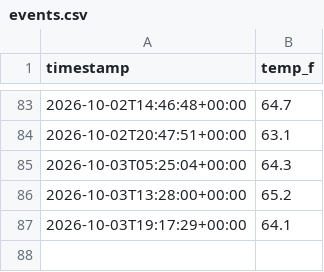
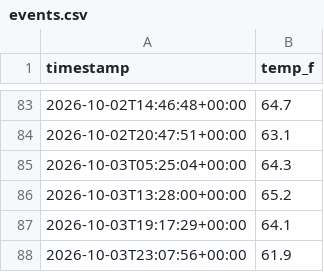
Before and after one commit to bburnett071/web-python, a CSV file: data/events.csv, drawn as a sheet; only a part is shown, gaps mark what is left out; the diff names each change by its address in the sheet, - before the commit and + after, or states it on an @@ line.

```diff
--- a/data/events.csv
+++ b/data/events.csv
+row 88: 2026-10-03T23:07:56+00:00 | 61.9
```
Also changed, not shown: 1 other file.
